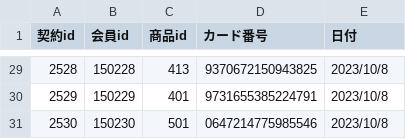
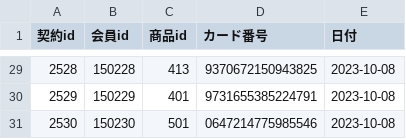
Before and after one commit to M-034/spring-boot3-batch-train-work, a CSV file: input-data/member.csv, drawn as a sheet; only a part is shown, gaps mark what is left out; the diff covers the shown part only.

```diff
--- a/input-data/member.csv
+++ b/input-data/member.csv
@@ -29,3 +29,3 @@
-2528,150228,413,9370672150943825,2023/10/8
-2529,150229,401,9731655385224791,2023/10/8
-2530,150230,501,0647214775985546,2023/10/8
+2528,150228,413,9370672150943825,2023-10-08
+2529,150229,401,9731655385224791,2023-10-08
+2530,150230,501,0647214775985546,2023-10-08
```
Also changed, not shown: 27 edited cells elsewhere in this file.
